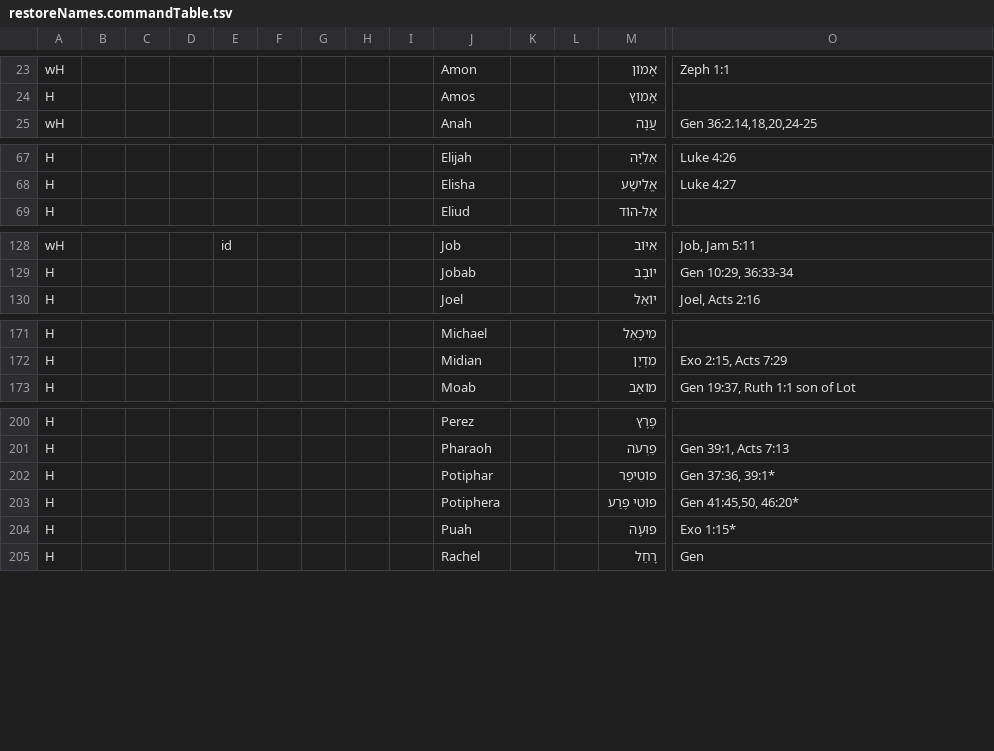
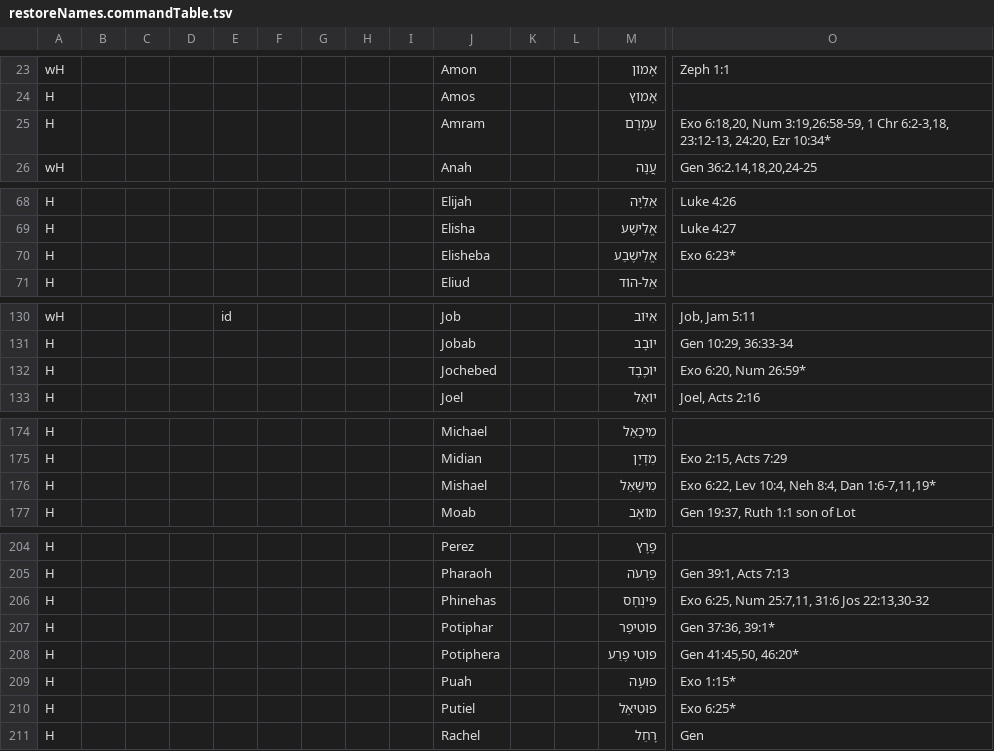
Before and after one commit to Freely-Given-org/OpenEnglishTranslation--OET, a TSV file: scripts/ScriptedOTUpdates/restoreNames.commandTable.tsv, drawn as a sheet; only a part is shown, gaps mark what is left out; rows hold the shown columns only; the diff covers the shown part only; the diff names each change by its address in the sheet, - before the commit and + after, or states it on an @@ line.

```diff
--- a/scripts/ScriptedOTUpdates/restoreNames.commandTable.tsv
+++ b/scripts/ScriptedOTUpdates/restoreNames.commandTable.tsv
+row 25: H |  |  |  |  |  |  |  |  | Amram |  |  | עַמְרָם | Exo 6:18,20, Num 3:19,26:58-59, 1 Chr 6:2-3,18, 23:12-13, 24:20, Ezr 10:34*
+row 70: H |  |  |  |  |  |  |  |  | Elisheba |  |  | אֱלִישֶׁבַע | Exo 6:23*
+row 132: H |  |  |  |  |  |  |  |  | Jochebed |  |  | יוֹכֶבֶד | Exo 6:20, Num 26:59*
+row 176: H |  |  |  |  |  |  |  |  | Mishael |  |  | מִישָׁאֵל | Exo 6:22, Lev 10:4, Neh 8:4, Dan 1:6-7,11,19*
+row 206: H |  |  |  |  |  |  |  |  | Phinehas |  |  | פִינְחָס | Exo 6:25, Num 25:7,11, 31:6 Jos 22:13,30-32
+row 210: H |  |  |  |  |  |  |  |  | Putiel |  |  | פוּטִיאֵל | Exo 6:25*
```
Also changed, not shown: 1 added row elsewhere in this file, scripts/ScriptedVLTUpdates/cleanupVLT.commandTable.tsv, 39 other files.
